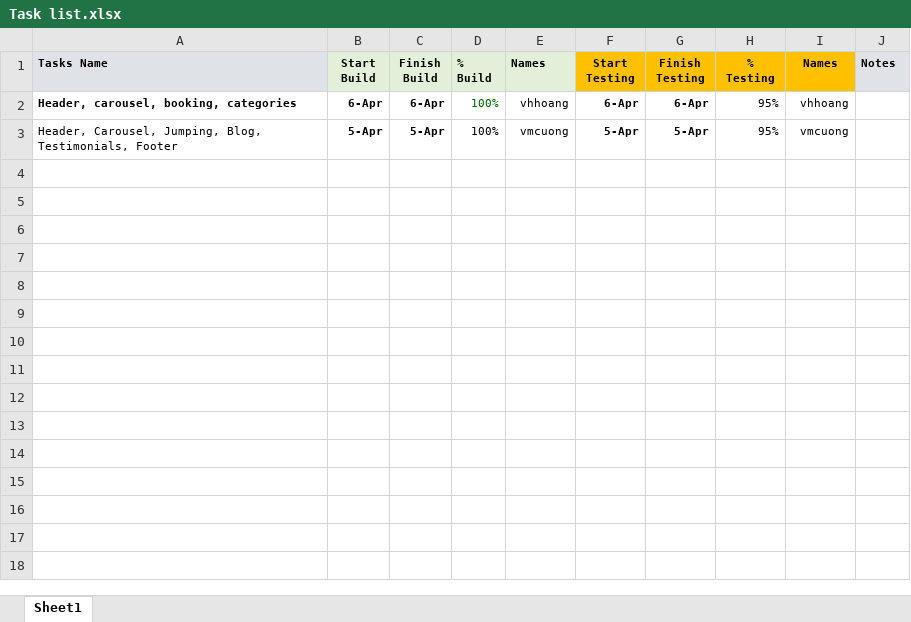
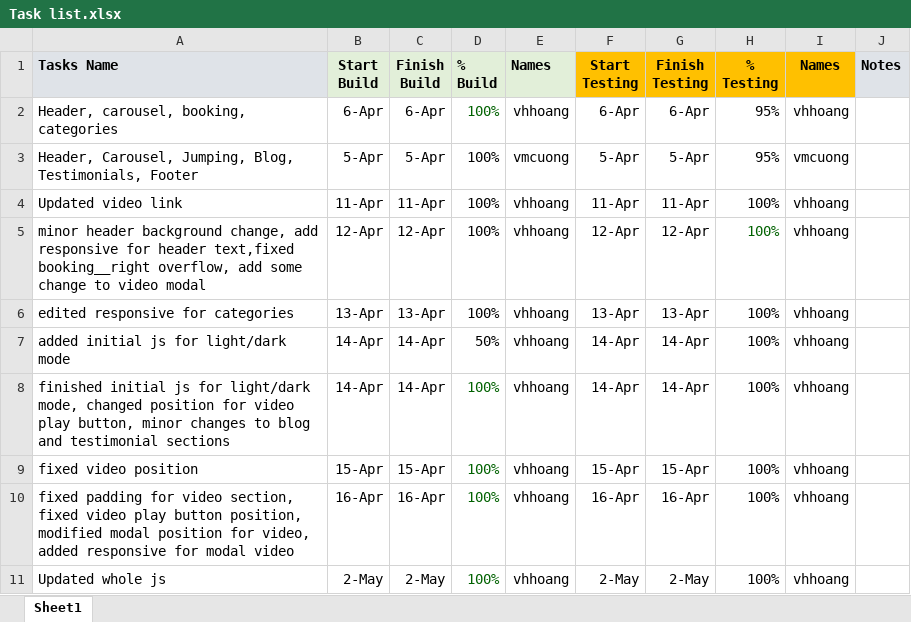
Before and after one commit to VuHuyHoangBC29/BC29_Diner_Nhom20, an Excel workbook: Task list.xlsx, sheet Sheet1, drawn as a sheet; values as stored, in another font and other column widths than the file's, no borders; the diff names each change by its address in the sheet, - before the commit and + after, or states it on an @@ line.

Commit message:
updated task list

```diff
--- a/Task list.xlsx (sheet Sheet1)
+++ b/Task list.xlsx (sheet Sheet1)
@@ A1:J1 text size: larger @@
@@ A2:I3 text size: larger @@
-A2:C2 bold: on
+A2:C2 bold: off
-F2:G3 bold: on
+F2:G3 bold: off
-B3:C3 bold: on
+B3:C3 bold: off
+row 4: Updated video link | 11-Apr | 11-Apr | 100% | vhhoang | 11-Apr | 11-Apr | 100% | vhhoang
+row 5: minor header background change, add responsive for header text,fixed booking__right overflow, add some change to video modal | 12-Apr | 12-Apr | 100% | vhhoang | 12-Apr | 12-Apr | 100% | vhhoang
+row 6: edited responsive for categories | 13-Apr | 13-Apr | 100% | vhhoang | 13-Apr | 13-Apr | 100% | vhhoang
+row 7: added initial js for light/dark mode | 14-Apr | 14-Apr | 50% | vhhoang | 14-Apr | 14-Apr | 100% | vhhoang
+row 8: finished initial js for light/dark mode, changed position for video play button, minor changes to blog and testimonial sections | 14-Apr | 14-Apr | 100% | vhhoang | 14-Apr | 14-Apr | 100% | vhhoang
+row 9: fixed video position | 15-Apr | 15-Apr | 100% | vhhoang | 15-Apr | 15-Apr | 100% | vhhoang
+row 10: fixed padding for video section, fixed video play button position, modified modal position for video, added responsive for modal video | 16-Apr | 16-Apr | 100% | vhhoang | 16-Apr | 16-Apr | 100% | vhhoang
+row 11: Updated whole js | 2-May | 2-May | 100% | vhhoang | 2-May | 2-May | 100% | vhhoang
```
